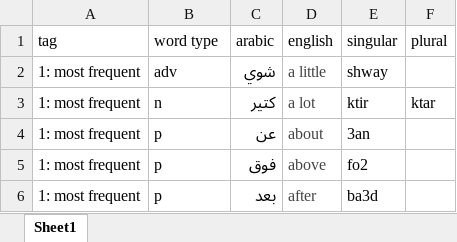
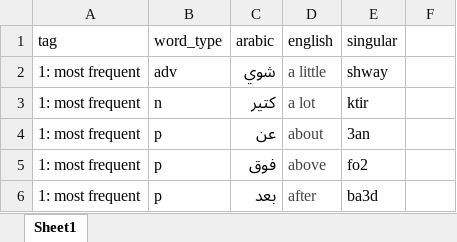
Before and after one commit to Thermidorien/translator, an Excel workbook: resources/Book1.xlsx, sheet Sheet1, drawn as a sheet; only a part is shown; values as stored, in another font and other column widths than the file's, no borders; the diff names each change by its address in the sheet, - before the commit and + after, or states it on an @@ line.

```diff
--- a/resources/Book1.xlsx (sheet Sheet1)
+++ b/resources/Book1.xlsx (sheet Sheet1)
-B1: word type
+B1: word_type
-F1: plural
+F1: (empty)
-F3: ktar
+F3: (empty)
```
Also changed, not shown: 3 other files.
